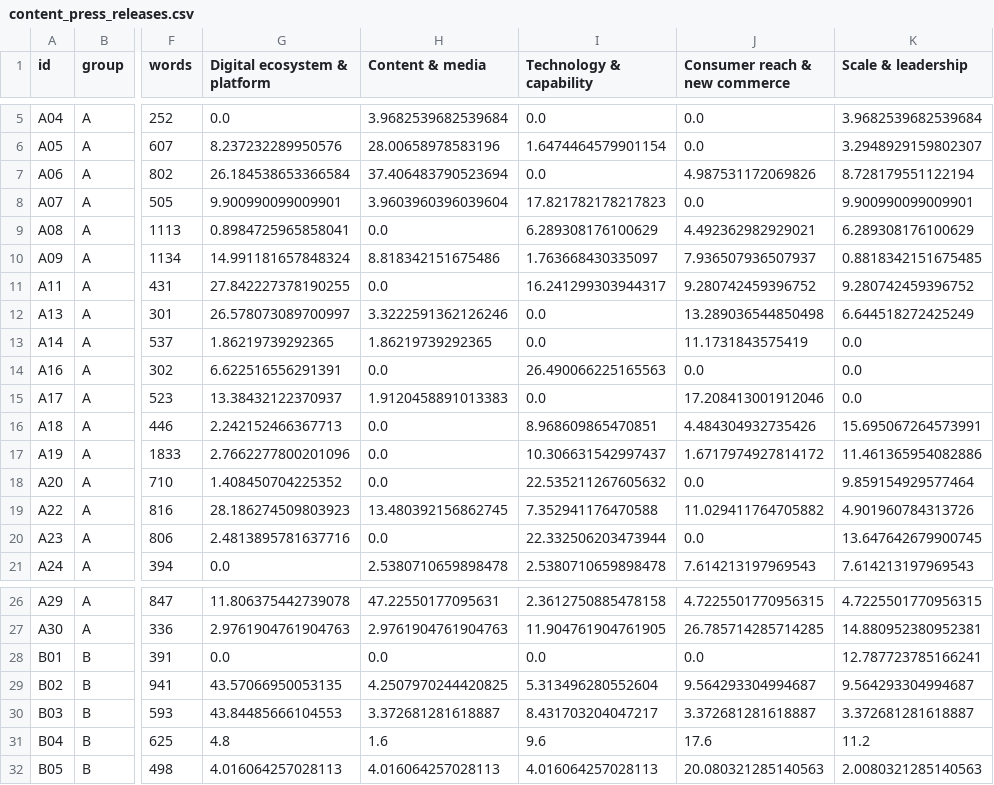
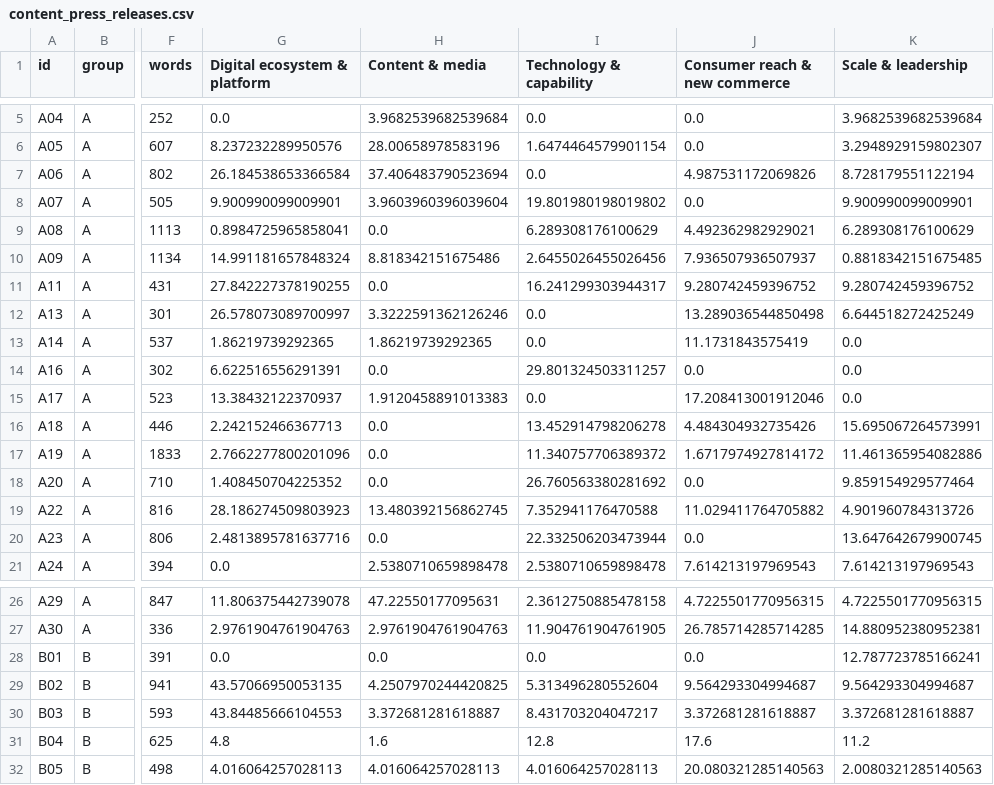
Before and after one commit to nityamgupta173/Akansh-Dissertation, a CSV file: results/content_press_releases.csv, drawn as a sheet; only a part is shown, gaps mark what is left out; the diff names each change by its address in the sheet, - before the commit and + after, or states it on an @@ line.

```diff
--- a/results/content_press_releases.csv
+++ b/results/content_press_releases.csv
-I8 (Technology & capability): 17.821782178217823
+I8 (Technology & capability): 19.801980198019802
-I10 (Technology & capability): 1.763668430335097
+I10 (Technology & capability): 2.6455026455026456
-I14 (Technology & capability): 26.490066225165563
+I14 (Technology & capability): 29.801324503311257
-I16 (Technology & capability): 8.968609865470851
+I16 (Technology & capability): 13.452914798206278
-I17 (Technology & capability): 10.306631542997437
+I17 (Technology & capability): 11.340757706389372
-I18 (Technology & capability): 22.535211267605632
+I18 (Technology & capability): 26.760563380281692
-I31 (Technology & capability): 9.6
+I31 (Technology & capability): 12.8
```
Also changed, not shown: data/deals/target_events.csv, results/content_annual_reports.csv, 23 other files.
